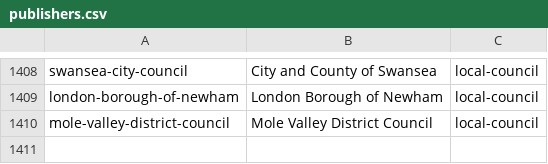
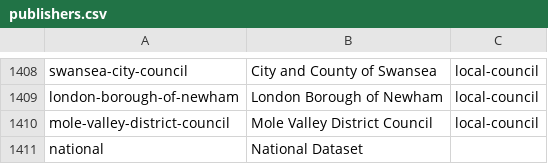
Before and after one commit to datagovuk/poca, a CSV file: data/publishers.csv, drawn as a sheet; only a part is shown, gaps mark what is left out.

Commit message:
Add datasets model and small amount of data

```diff
--- a/data/publishers.csv
+++ b/data/publishers.csv
@@ -1410 +1410,2 @@ london-borough-of-newham,London Borough of Newham,local-council
 mole-valley-district-council,Mole Valley District Council,local-council
+national,National Dataset,""
```
Also changed, not shown: 8 other files.
